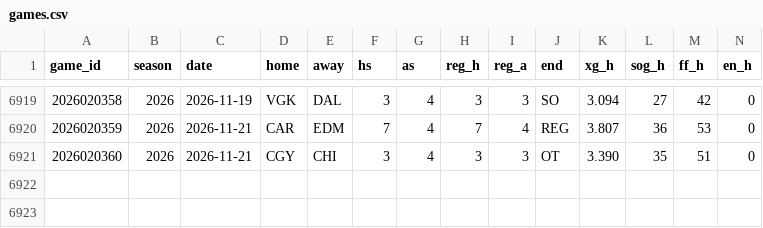
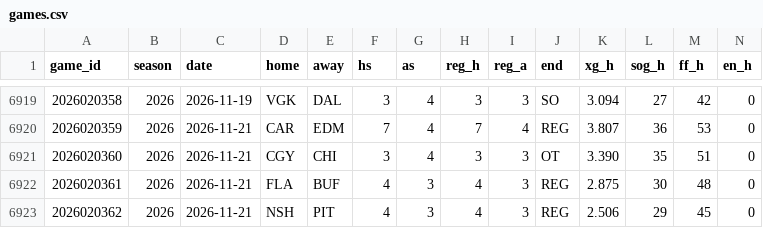
Before and after one commit to src16h/nfl-model, a CSV file: data/nhl/games.csv, drawn as a sheet; only a part is shown, gaps mark what is left out; rows hold the shown columns only; the diff names each change by its address in the sheet, - before the commit and + after, or states it on an @@ line.

```diff
--- a/data/nhl/games.csv
+++ b/data/nhl/games.csv
+row 6922: 2026020361 | 2026 | 2026-11-21 | FLA | BUF | 4 | 3 | 4 | 3 | REG | 2.875 | 30 | 48 | 0
+row 6923: 2026020362 | 2026 | 2026-11-21 | NSH | PIT | 4 | 3 | 4 | 3 | REG | 2.506 | 29 | 45 | 0
```
Also changed, not shown: data/nhl/goalie_games.csv, 7 other files.
